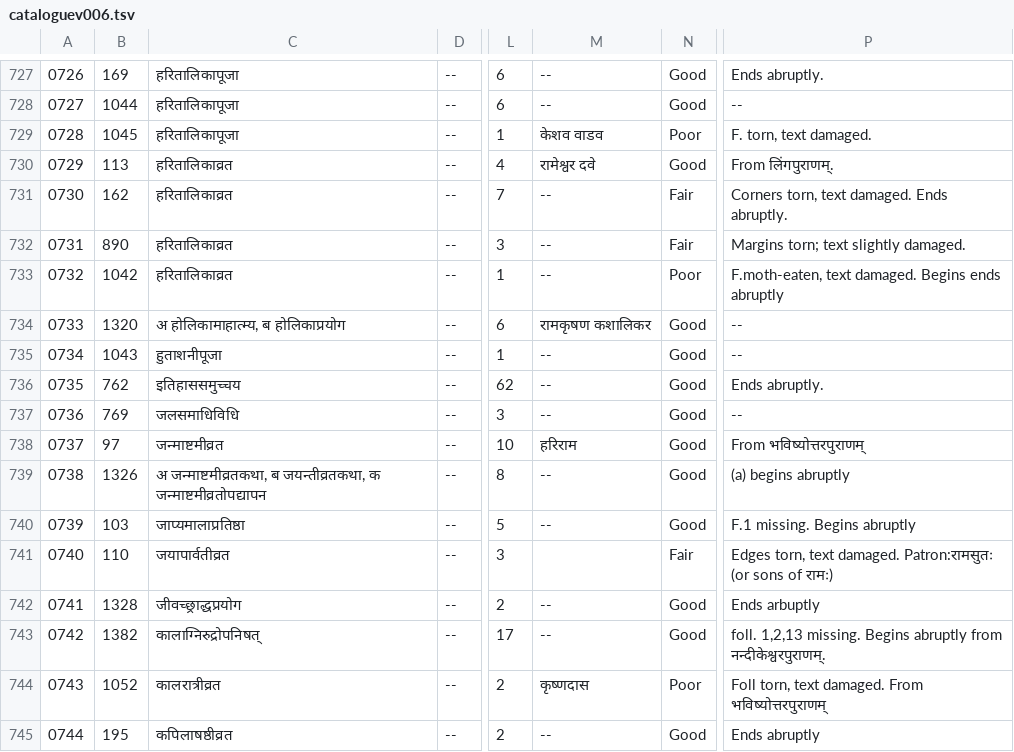
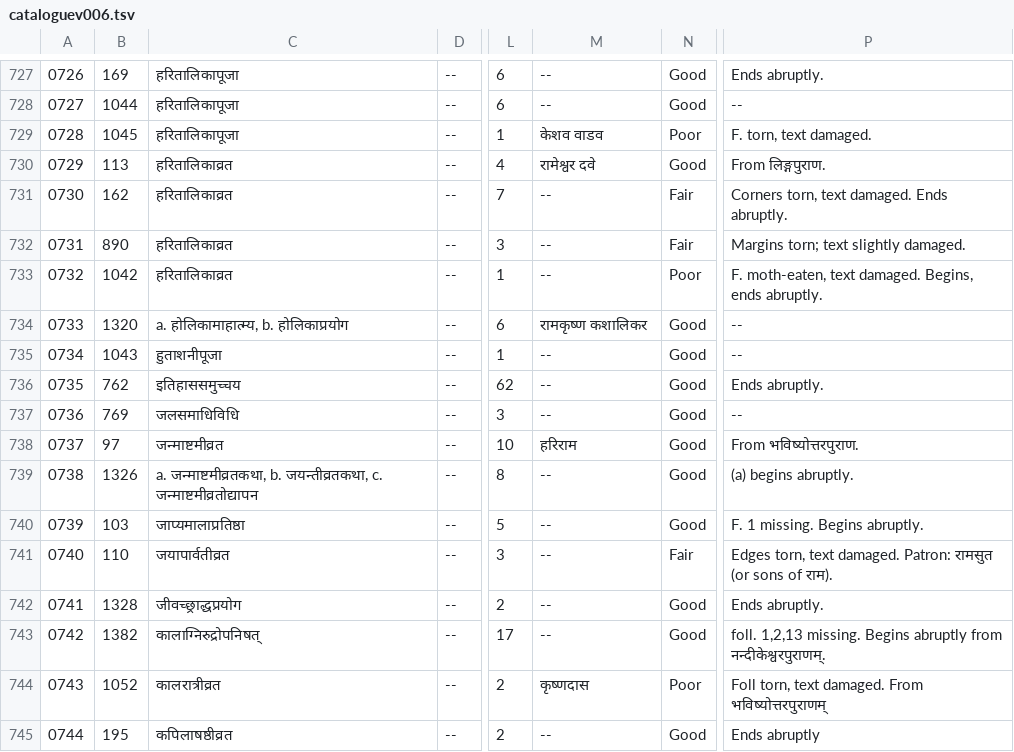
Before and after one commit to drdhaval2785/ChunilalGandhiVidyabhavan, a TSV file: derivedFiles/cataloguev006.tsv, drawn as a sheet; only a part is shown, gaps mark what is left out; the diff names each change by its address in the sheet, - before the commit and + after, or states it on an @@ line.

```diff
--- a/derivedFiles/cataloguev006.tsv
+++ b/derivedFiles/cataloguev006.tsv
-P730: From लिंगपुराणम्.
+P730: From लिङ्गपुराण.
-P733: F.moth-eaten, text damaged. Begins ends abruptly
+P733: F. moth-eaten, text damaged. Begins, ends abruptly.
-C734: अ होलिकामाहात्म्य, ब होलिकाप्रयोग
+C734: a. होलिकामाहात्म्य, b. होलिकाप्रयोग
-M734: रामकृषण कशालिकर
+M734: रामकृष्ण कशालिकर
-P738: From भविष्योत्तरपुराणम्
+P738: From भविष्योत्तरपुराण.
-C739: अ जन्माष्टमीव्रतकथा, ब जयन्तीव्रतकथा, क जन्माष्टमीव्रतोपद्यापन
+C739: a. जन्माष्टमीव्रतकथा, b. जयन्तीव्रतकथा, c. जन्माष्टमीव्रतोद्यापन
-P739: (a) begins abruptly
+P739: (a) begins abruptly.
-P740: F.1 missing. Begins abruptly
+P740: F. 1 missing. Begins abruptly.
-M741: (empty)
+M741: --
-P741: …text damaged. Patron:रामसुतः (or sons of रामः)
+P741: …text damaged. Patron: रामसुत (or sons of राम).
-P742: Ends arbuptly
+P742: Ends abruptly.
```
Also changed, not shown: 1 other file.
